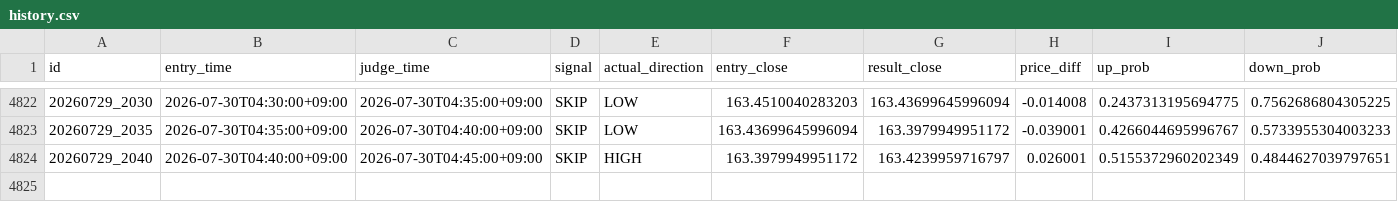
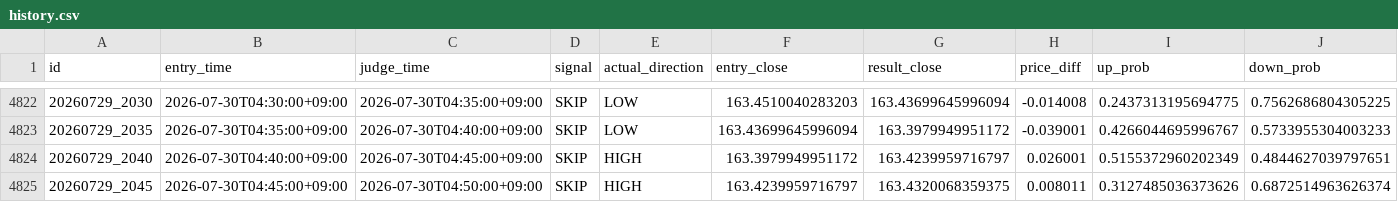
Before and after one commit to jv8gbf476b-ctrl/BO_AI_5M, a CSV file: history.csv, drawn as a sheet; only a part is shown, gaps mark what is left out; rows hold the shown columns only; the diff names each change by its address in the sheet, - before the commit and + after, or states it on an @@ line.

```diff
--- a/history.csv
+++ b/history.csv
+row 4825: 20260729_2045 | 2026-07-30T04:45:00+09:00 | 2026-07-30T04:50:00+09:00 | SKIP | HIGH | 163.4239959716797 | 163.4320068359375 | 0.008011 | 0.3127485036373626 | 0.6872514963626374
```
Also changed, not shown: 1 other file.
